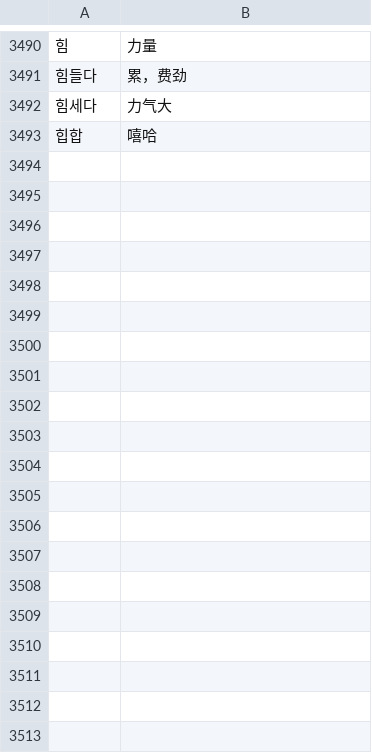
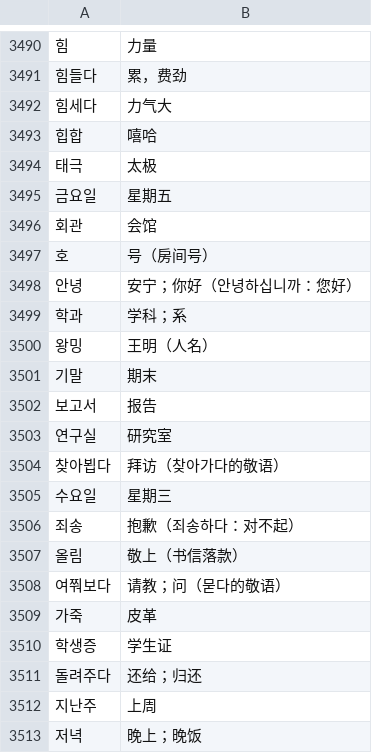
Before and after one commit to wxrkz123/korean-test, a TSV file: source/translations.tsv, drawn as a sheet; only a part is shown, gaps mark what is left out; the diff covers the shown part only; the diff names each change by its address in the sheet, - before the commit and + after, or states it on an @@ line.

```diff
--- a/source/translations.tsv
+++ b/source/translations.tsv
+row 3494: 태극 | 太极
+row 3495: 금요일 | 星期五
+row 3496: 회관 | 会馆
+row 3497: 호 | 号（房间号）
+row 3498: 안녕 | 安宁；你好（안녕하십니까：您好）
+row 3499: 학과 | 学科；系
+row 3500: 왕밍 | 王明（人名）
+row 3501: 기말 | 期末
+row 3502: 보고서 | 报告
+row 3503: 연구실 | 研究室
+row 3504: 찾아뵙다 | 拜访（찾아가다的敬语）
+row 3505: 수요일 | 星期三
+row 3506: 죄송 | 抱歉（죄송하다：对不起）
+row 3507: 올림 | 敬上（书信落款）
+row 3508: 여쭤보다 | 请教；问（묻다的敬语）
+row 3509: 가죽 | 皮革
+row 3510: 학생증 | 学生证
+row 3511: 돌려주다 | 还给；归还
+row 3512: 지난주 | 上周
+row 3513: 저녁 | 晚上；晚饭
```
Also changed, not shown: 70 added rows elsewhere in this file, 13 other files.
